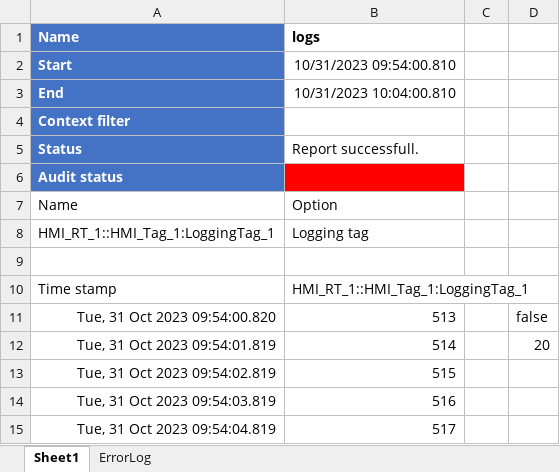
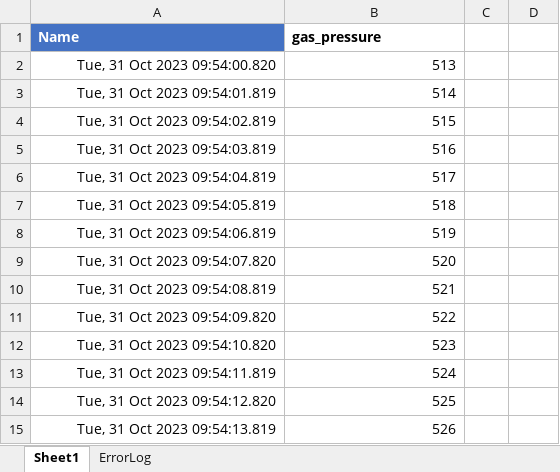
Before and after one commit to p1utoze/tachyonot, an Excel workbook: data/Report_001.xlsx, sheet Sheet1, drawn as a sheet; only a part is shown; the shorter side is filled out with more unchanged rows; values as stored, in another font and other column widths than the file's, no borders; table styles not drawn; removed rows and columns are numbered as before the commit, all else as after; the diff names each change by its address in the sheet, - before the commit and + after, or states it on an @@ line.

```diff
--- a/data/Report_001.xlsx (sheet Sheet1)
+++ b/data/Report_001.xlsx (sheet Sheet1)
-B1: logs
+B1: gas_pressure
-row 2: Start | 10/31/2023 09:54:00.810
-row 3: End | 10/31/2023 10:04:00.810
-row 4: Context filter
-row 5: Status | Report successfull.
-row 6: Audit status
-row 7: Name | Option
-row 8: HMI_RT_1::HMI_Tag_1:LoggingTag_1 | Logging tag
-row 9: (empty)
-row 10: Time stamp | HMI_RT_1::HMI_Tag_1:LoggingTag_1
-D2: false
+D2: (empty)
-D3: 20
+D3: (empty)
```
Also changed, not shown: 2 other files.
